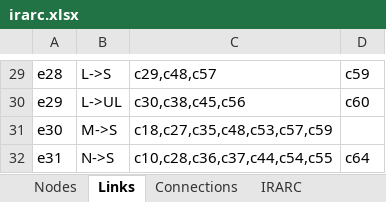
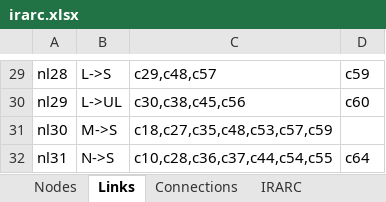
Before and after one commit to prashastisahu/I-RARC, an Excel workbook: irarc.xlsx, sheet Links, drawn as a sheet; only a part is shown, gaps mark what is left out; values as stored, in another font and other column widths than the file's, no borders; the diff covers the shown part only; the diff names each change by its address in the sheet, - before the commit and + after, or states it on an @@ line.

```diff
--- a/irarc.xlsx (sheet Links)
+++ b/irarc.xlsx (sheet Links)
-A29: e28
+A29: nl28
-A30: e29
+A30: nl29
-A31: e30
+A31: nl30
-A32: e31
+A32: nl31
```
Also changed, not shown: 29 edited cells elsewhere in this sheet, 1 other file.
